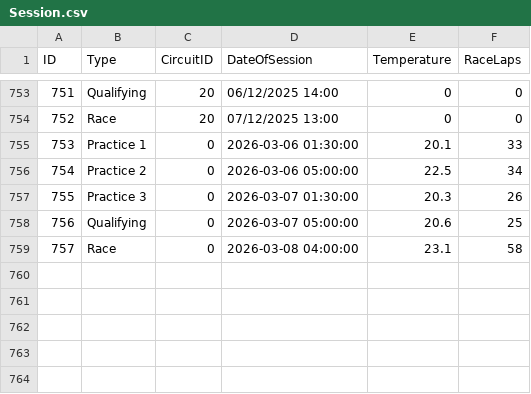
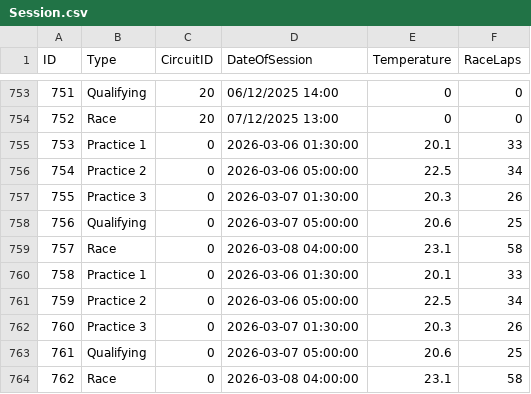
Before and after one commit to kdaanoy/F1nalyse, a CSV file: Website/f1nalyse/public/data/Session.csv, drawn as a sheet; only a part is shown, gaps mark what is left out; the diff names each change by its address in the sheet, - before the commit and + after, or states it on an @@ line.

```diff
--- a/Website/f1nalyse/public/data/Session.csv
+++ b/Website/f1nalyse/public/data/Session.csv
+row 760: 758 | Practice 1 | 0 | 2026-03-06 01:30:00 | 20.1 | 33
+row 761: 759 | Practice 2 | 0 | 2026-03-06 05:00:00 | 22.5 | 34
+row 762: 760 | Practice 3 | 0 | 2026-03-07 01:30:00 | 20.3 | 26
+row 763: 761 | Qualifying | 0 | 2026-03-07 05:00:00 | 20.6 | 25
+row 764: 762 | Race | 0 | 2026-03-08 04:00:00 | 23.1 | 58
```
Also changed, not shown: Website/f1nalyse/public/data/Results.csv, 1 other file.
